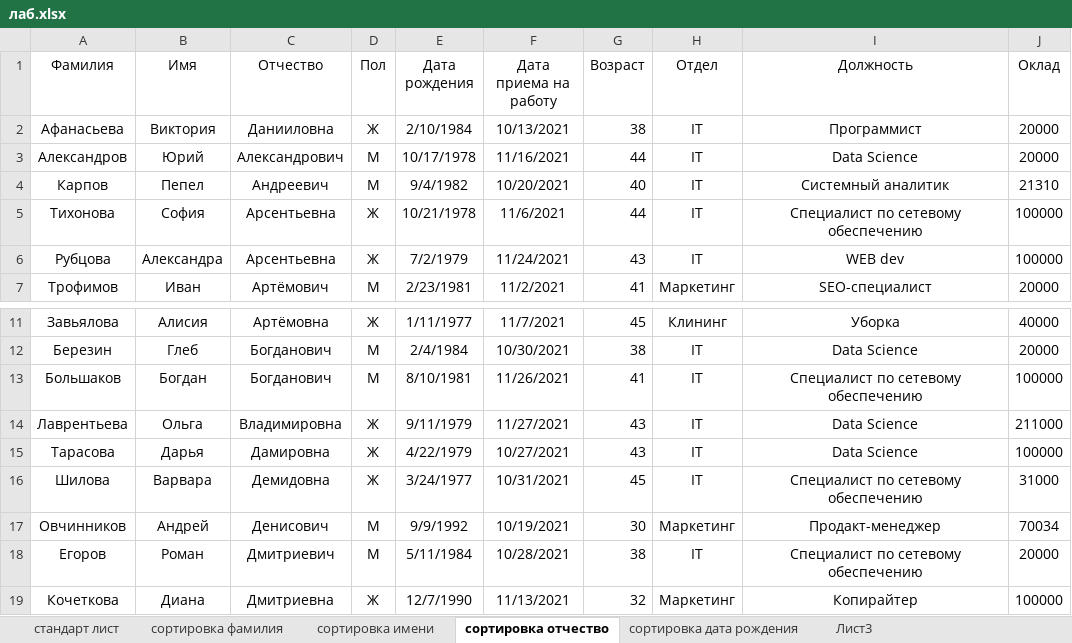
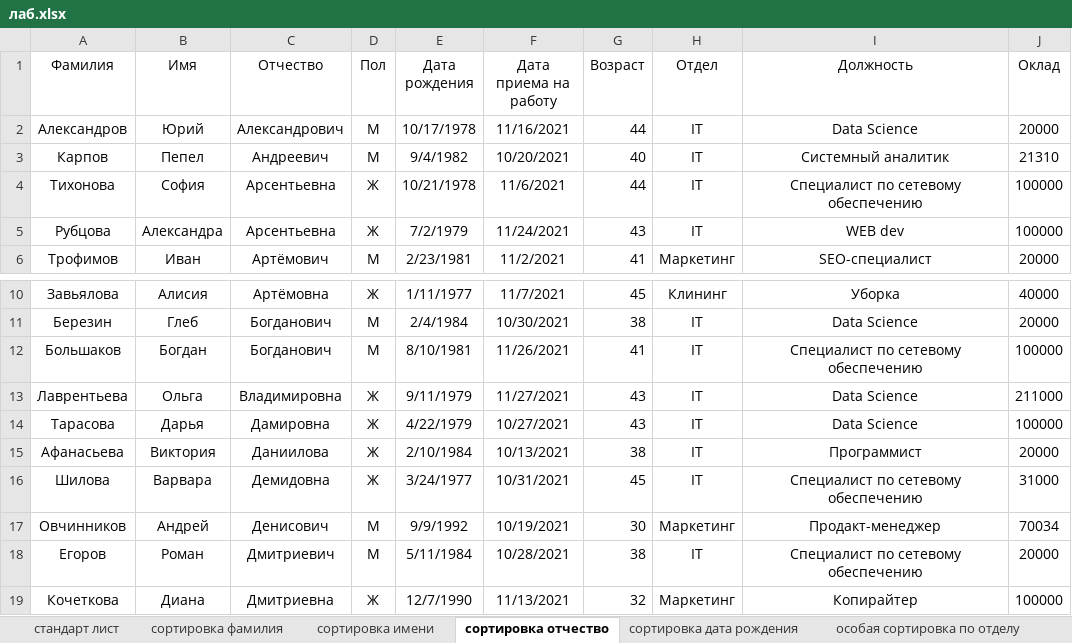
Before and after one commit to MolotkovD/MolotkovD.github.io, an Excel workbook: лаб.xlsx, sheet сортировка отчество, drawn as a sheet; only a part is shown, gaps mark what is left out; values as stored, in another font and other column widths than the file's, no borders; removed rows and columns are numbered as before the commit, all else as after; the diff names each change by its address in the sheet, - before the commit and + after, or states it on an @@ line.

```diff
--- a/лаб.xlsx (sheet сортировка отчество)
+++ b/лаб.xlsx (sheet сортировка отчество)
-sheet tab: Лист3
+sheet tab: особая сортировка по отделу
-row 2: Афанасьева | Виктория | Данииловна | Ж | 2/10/1984 | 10/13/2021 | 38 | IT | Программист | 20000
+row 15: Афанасьева | Виктория | Даниилова | Ж | 2/10/1984 | 10/13/2021 | 38 | IT | Программист | 20000
```
Also changed, not shown: sheet особая сортировка по отделу, sheet сортировка имени, other sheet tabs, formulas that keep their value.
